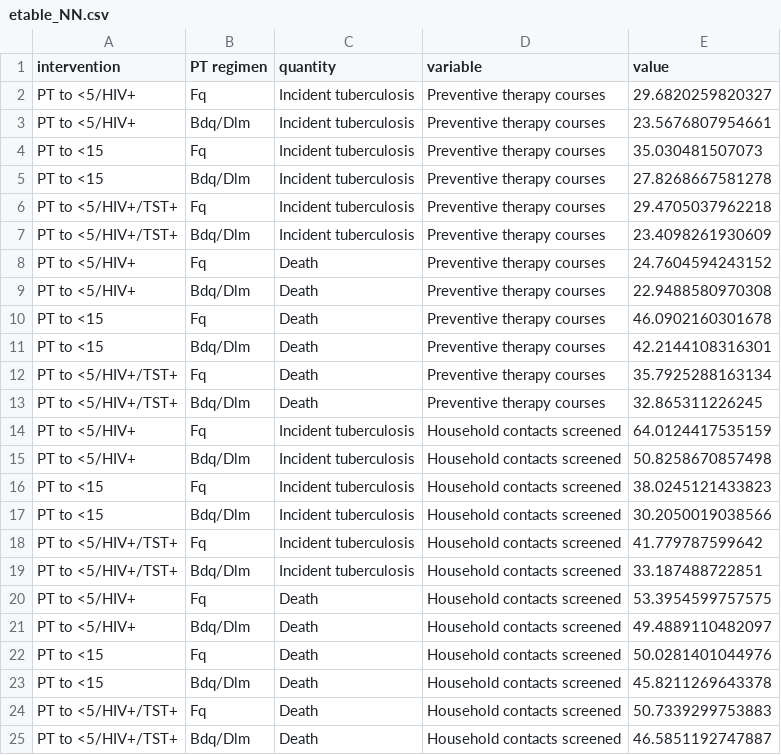
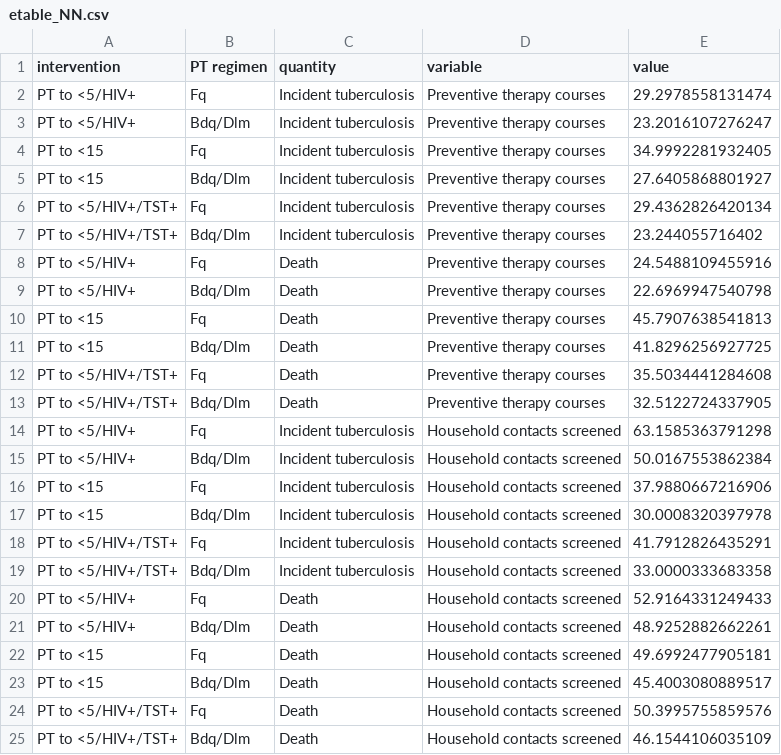
Before and after one commit to petedodd/DRHHCM, a CSV file: output/etable_NN.csv, drawn as a sheet.

```diff
--- a/output/etable_NN.csv
+++ b/output/etable_NN.csv
@@ -1,25 +1,25 @@
 intervention,PT regimen,quantity,variable,value
-PT to <5/HIV+,Fq,Incident tuberculosis,Preventive therapy courses,29.6820259820327
-PT to <5/HIV+,Bdq/Dlm,Incident tuberculosis,Preventive therapy courses,23.5676807954661
-PT to <15,Fq,Incident tuberculosis,Preventive therapy courses,35.030481507073
-PT to <15,Bdq/Dlm,Incident tuberculosis,Preventive therapy courses,27.8268667581278
-PT to <5/HIV+/TST+,Fq,Incident tuberculosis,Preventive therapy courses,29.4705037962218
-PT to <5/HIV+/TST+,Bdq/Dlm,Incident tuberculosis,Preventive therapy courses,23.4098261930609
-PT to <5/HIV+,Fq,Death,Preventive therapy courses,24.7604594243152
-PT to <5/HIV+,Bdq/Dlm,Death,Preventive therapy courses,22.9488580970308
-PT to <15,Fq,Death,Preventive therapy courses,46.0902160301678
-PT to <15,Bdq/Dlm,Death,Preventive therapy courses,42.2144108316301
-PT to <5/HIV+/TST+,Fq,Death,Preventive therapy courses,35.7925288163134
-PT to <5/HIV+/TST+,Bdq/Dlm,Death,Preventive therapy courses,32.865311226245
-PT to <5/HIV+,Fq,Incident tuberculosis,Household contacts screened,64.0124417535159
-PT to <5/HIV+,Bdq/Dlm,Incident tuberculosis,Household contacts screened,50.8258670857498
-PT to <15,Fq,Incident tuberculosis,Household contacts screened,38.0245121433823
-PT to <15,Bdq/Dlm,Incident tuberculosis,Household contacts screened,30.2050019038566
-PT to <5/HIV+/TST+,Fq,Incident tuberculosis,Household contacts screened,41.779787599642
-PT to <5/HIV+/TST+,Bdq/Dlm,Incident tuberculosis,Household contacts screened,33.187488722851
-PT to <5/HIV+,Fq,Death,Household contacts screened,53.3954599757575
-PT to <5/HIV+,Bdq/Dlm,Death,Household contacts screened,49.4889110482097
-PT to <15,Fq,Death,Household contacts screened,50.0281401044976
-PT to <15,Bdq/Dlm,Death,Household contacts screened,45.8211269643378
-PT to <5/HIV+/TST+,Fq,Death,Household contacts screened,50.7339299753883
-PT to <5/HIV+/TST+,Bdq/Dlm,Death,Household contacts screened,46.5851192747887
+PT to <5/HIV+,Fq,Incident tuberculosis,Preventive therapy courses,29.2978558131474
+PT to <5/HIV+,Bdq/Dlm,Incident tuberculosis,Preventive therapy courses,23.2016107276247
+PT to <15,Fq,Incident tuberculosis,Preventive therapy courses,34.9992281932405
+PT to <15,Bdq/Dlm,Incident tuberculosis,Preventive therapy courses,27.6405868801927
+PT to <5/HIV+/TST+,Fq,Incident tuberculosis,Preventive therapy courses,29.4362826420134
+PT to <5/HIV+/TST+,Bdq/Dlm,Incident tuberculosis,Preventive therapy courses,23.244055716402
+PT to <5/HIV+,Fq,Death,Preventive therapy courses,24.5488109455916
+PT to <5/HIV+,Bdq/Dlm,Death,Preventive therapy courses,22.6969947540798
+PT to <15,Fq,Death,Preventive therapy courses,45.7907638541813
+PT to <15,Bdq/Dlm,Death,Preventive therapy courses,41.8296256927725
+PT to <5/HIV+/TST+,Fq,Death,Preventive therapy courses,35.5034441284608
+PT to <5/HIV+/TST+,Bdq/Dlm,Death,Preventive therapy courses,32.5122724337905
+PT to <5/HIV+,Fq,Incident tuberculosis,Household contacts screened,63.1585363791298
+PT to <5/HIV+,Bdq/Dlm,Incident tuberculosis,Household contacts screened,50.0167553862384
+PT to <15,Fq,Incident tuberculosis,Household contacts screened,37.9880667216906
+PT to <15,Bdq/Dlm,Incident tuberculosis,Household contacts screened,30.0008320397978
+PT to <5/HIV+/TST+,Fq,Incident tuberculosis,Household contacts screened,41.7912826435291
+PT to <5/HIV+/TST+,Bdq/Dlm,Incident tuberculosis,Household contacts screened,33.0000333683358
+PT to <5/HIV+,Fq,Death,Household contacts screened,52.9164331249433
+PT to <5/HIV+,Bdq/Dlm,Death,Household contacts screened,48.9252882662261
+PT to <15,Fq,Death,Household contacts screened,49.6992477905181
+PT to <15,Bdq/Dlm,Death,Household contacts screened,45.4003080889517
+PT to <5/HIV+/TST+,Fq,Death,Household contacts screened,50.3995755859576
+PT to <5/HIV+/TST+,Bdq/Dlm,Death,Household contacts screened,46.1544106035109
```
Also changed, not shown: output/etable_RSNN.csv, 2 other files.
